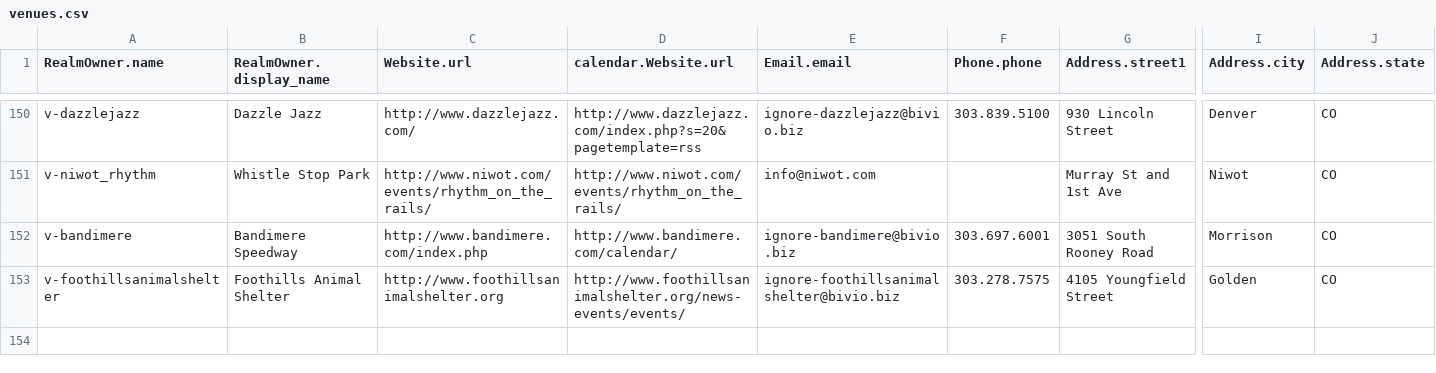
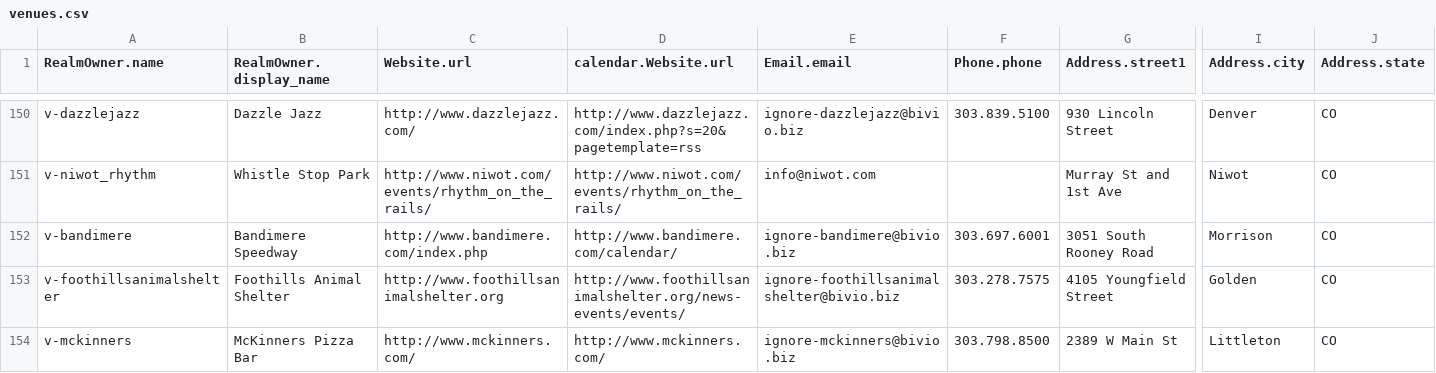
Before and after one commit to biviosoftware/perl-Cal54, a CSV file: files/cal54/ddl/venues.csv, drawn as a sheet; only a part is shown, gaps mark what is left out; rows hold the shown columns only; the diff names each change by its address in the sheet, - before the commit and + after, or states it on an @@ line.

```diff
--- a/files/cal54/ddl/venues.csv
+++ b/files/cal54/ddl/venues.csv
+row 154: v-mckinners | McKinners Pizza Bar | http://www.mckinners.com/ | http://www.mckinners.com/ | ignore-mckinners@bivio.biz | 303.798.8500 | 2389 W Main St | Littleton | CO
```
Also changed, not shown: files/cal54/ddl/scrapers.csv.
